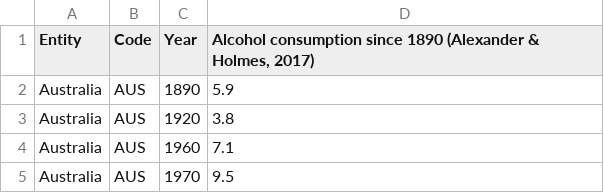
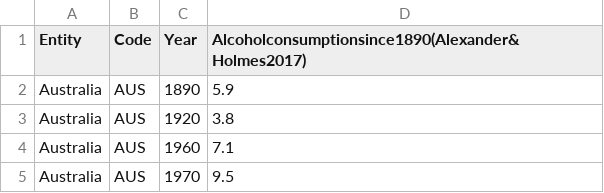
Before and after one commit to NiaGrace8/Data-Science, a CSV file: per-capita-alcohol-1890.csv, drawn as a sheet; only a part is shown.

Commit message:
Update per-capita-alcohol-1890.csv

```diff
--- a/per-capita-alcohol-1890.csv
+++ b/per-capita-alcohol-1890.csv
@@ -1,2 +1,2 @@
-Entity,Code,Year,"Alcohol consumption since 1890 (Alexander & Holmes, 2017)"
+Entity,Code,Year,"Alcoholconsumptionsince1890(Alexander&Holmes2017)"
 Australia,AUS,1890,5.9
```
